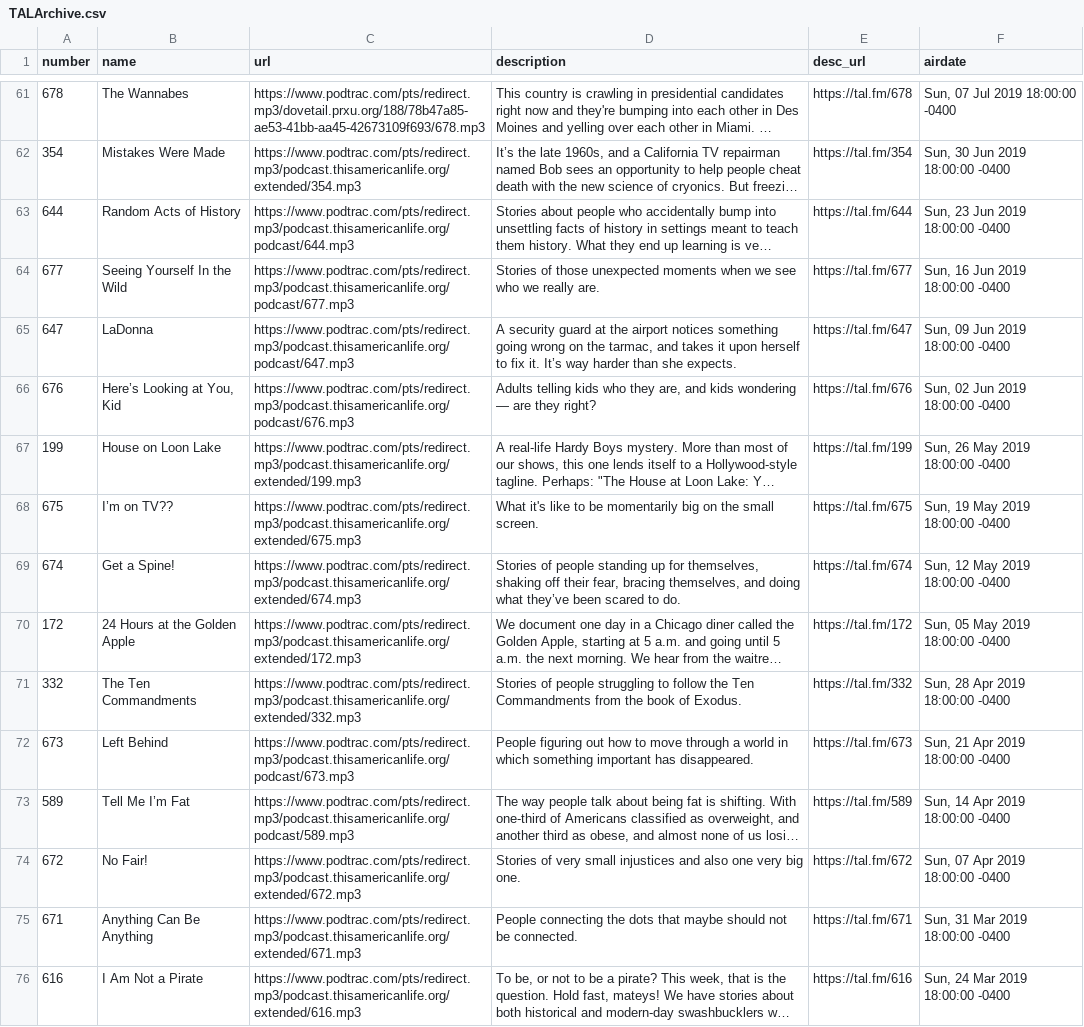
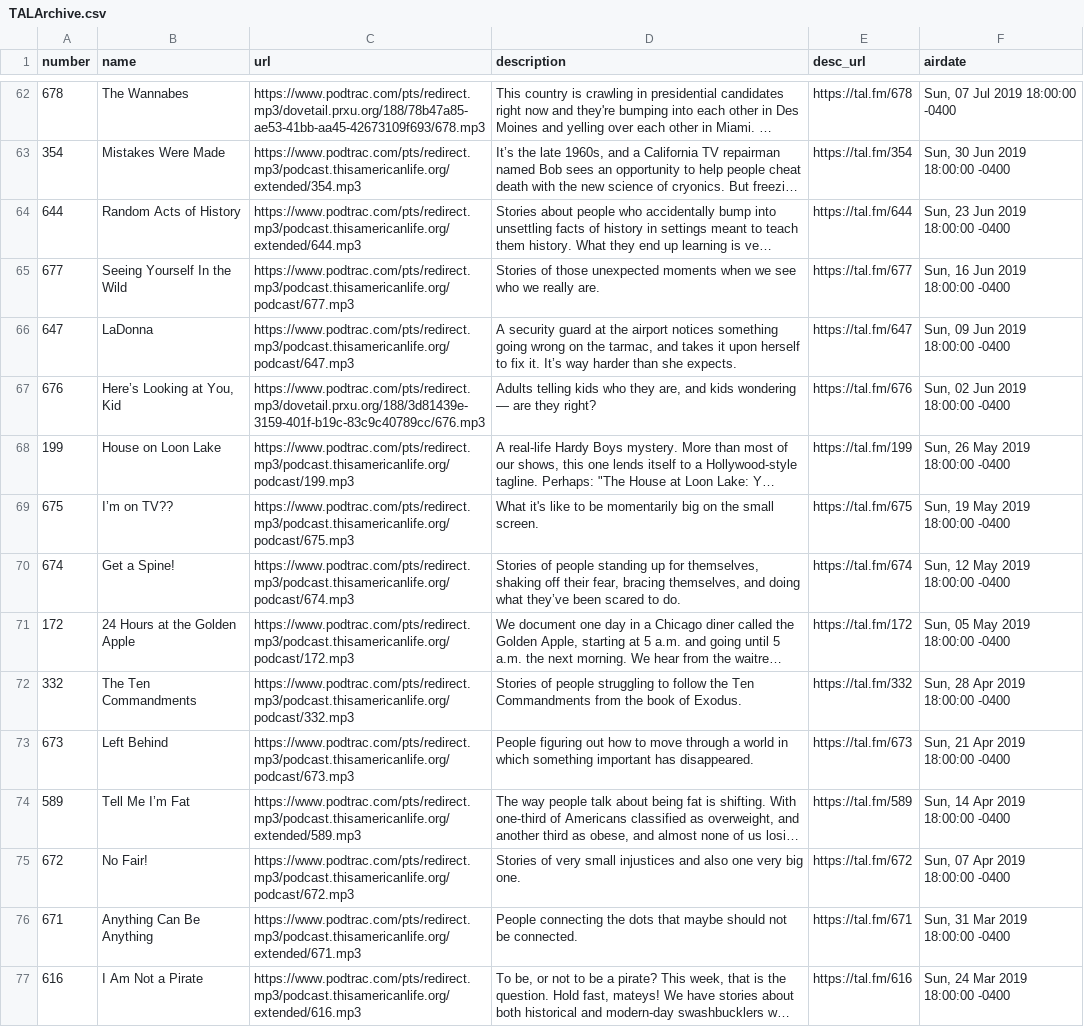
Before and after one commit to dcadata/this-american-life-archive, a CSV file: TALArchive.csv, drawn as a sheet; only a part is shown, gaps mark what is left out; long unchanged cells end in …; addresses are those after the commit; the diff covers the shown part only; the diff names each change by its address in the sheet, - before the commit and + after, or states it on an @@ line.

```diff
--- a/TALArchive.csv
+++ b/TALArchive.csv
-C64 (url): https://www.podtrac.com/pts/redirect.mp3/podcast.thisamericanlife.org/podcast/644.mp3
+C64 (url): https://www.podtrac.com/pts/redirect.mp3/podcast.thisamericanlife.org/extended/644.mp3
-C67 (url): https://www.podtrac.com/pts/redirect.mp3/podcast.thisamericanlife.org/podcast/676.mp3
+C67 (url): https://www.podtrac.com/pts/redirect.mp3/dovetail.prxu.org/188/3d81439e-3159-401f-b19c-83c9c40789cc/676.mp3
-C68 (url): https://www.podtrac.com/pts/redirect.mp3/podcast.thisamericanlife.org/extended/199.mp3
+C68 (url): https://www.podtrac.com/pts/redirect.mp3/podcast.thisamericanlife.org/podcast/199.mp3
-C69 (url): https://www.podtrac.com/pts/redirect.mp3/podcast.thisamericanlife.org/extended/675.mp3
+C69 (url): https://www.podtrac.com/pts/redirect.mp3/podcast.thisamericanlife.org/podcast/675.mp3
-C70 (url): https://www.podtrac.com/pts/redirect.mp3/podcast.thisamericanlife.org/extended/674.mp3
+C70 (url): https://www.podtrac.com/pts/redirect.mp3/podcast.thisamericanlife.org/podcast/674.mp3
-C71 (url): https://www.podtrac.com/pts/redirect.mp3/podcast.thisamericanlife.org/extended/172.mp3
+C71 (url): https://www.podtrac.com/pts/redirect.mp3/podcast.thisamericanlife.org/podcast/172.mp3
-C72 (url): https://www.podtrac.com/pts/redirect.mp3/podcast.thisamericanlife.org/extended/332.mp3
+C72 (url): https://www.podtrac.com/pts/redirect.mp3/podcast.thisamericanlife.org/podcast/332.mp3
-C74 (url): https://www.podtrac.com/pts/redirect.mp3/podcast.thisamericanlife.org/podcast/589.mp3
+C74 (url): https://www.podtrac.com/pts/redirect.mp3/podcast.thisamericanlife.org/extended/589.mp3
-C75 (url): https://www.podtrac.com/pts/redirect.mp3/podcast.thisamericanlife.org/extended/672.mp3
+C75 (url): https://www.podtrac.com/pts/redirect.mp3/podcast.thisamericanlife.org/podcast/672.mp3
```
Also changed, not shown: 1 added row and 29 edited cells elsewhere in this file, TALArchive_master.csv, ref_eps_with_multiple_urls.csv, 2 other files.
